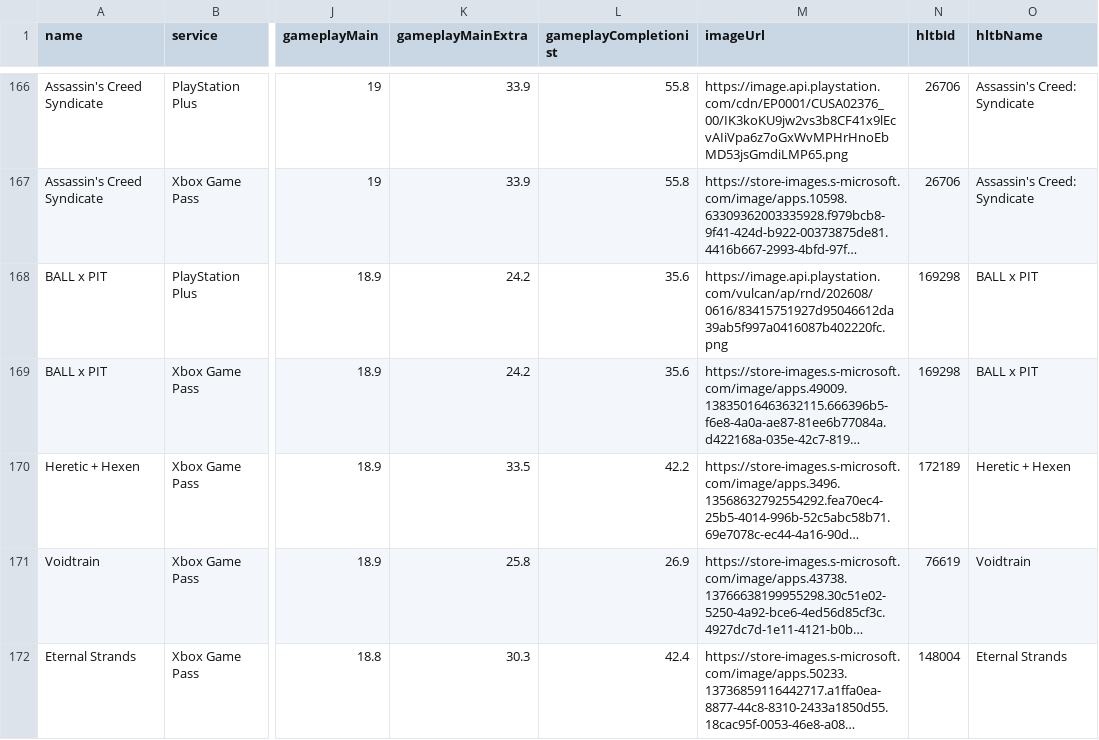
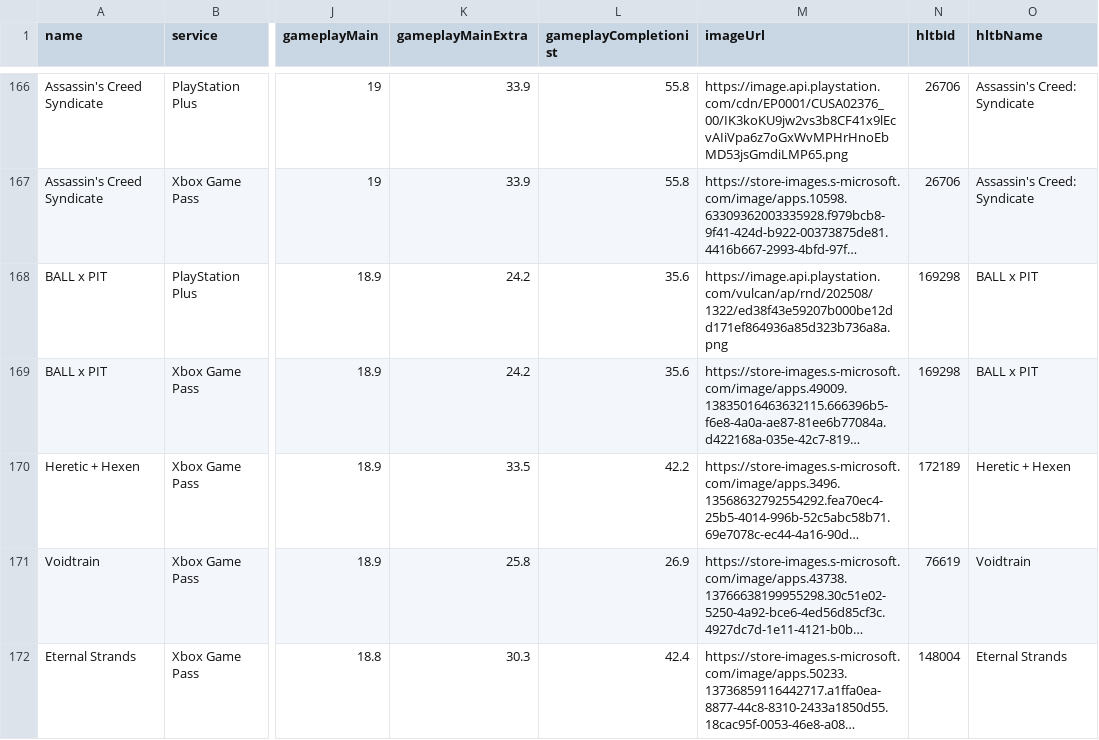
Before and after one commit to Xatpy/beatable, a CSV file: data/list.csv, drawn as a sheet; only a part is shown, gaps mark what is left out; long unchanged cells end in …; the diff names each change by its address in the sheet, - before the commit and + after, or states it on an @@ line.

```diff
--- a/data/list.csv
+++ b/data/list.csv
-M168 (imageUrl): https://image.api.playstation.com/vulcan/ap/rnd/202608/0616/83415751927d95046612da39ab5f997a0416087b402220fc.png
+M168 (imageUrl): https://image.api.playstation.com/vulcan/ap/rnd/202508/1322/ed38f43e59207b000be12dd171ef864936a85d323b736a8a.png
```
Also changed, not shown: 4 other files.
